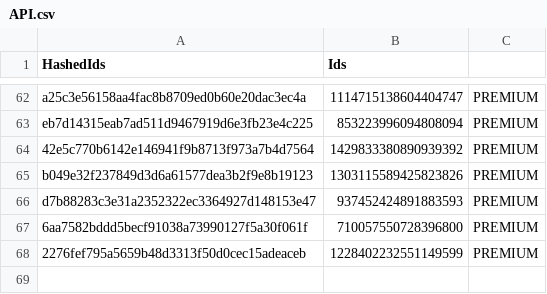
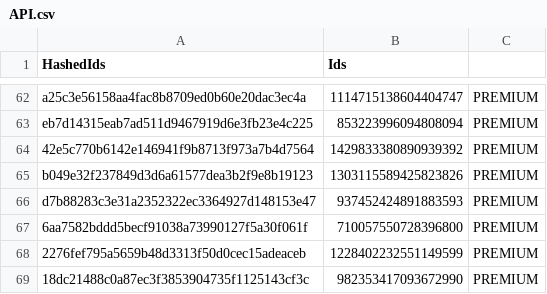
Before and after one commit to vertex-peak/API, a CSV file: API.csv, drawn as a sheet; only a part is shown, gaps mark what is left out.

Commit message:
Update Premium/Booster CSV

```diff
--- a/API.csv
+++ b/API.csv
@@ -68 +68,2 @@ d7b88283c3e31a2352322ec3364927d148153e47,937452424891883593,PREMIUM
 2276fef795a5659b48d3313f50d0cec15adeaceb,1228402232551149599,PREMIUM
+18dc21488c0a87ec3f3853904735f1125143cf3c,982353417093672990,PREMIUM
```
